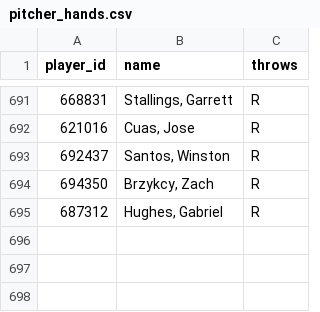
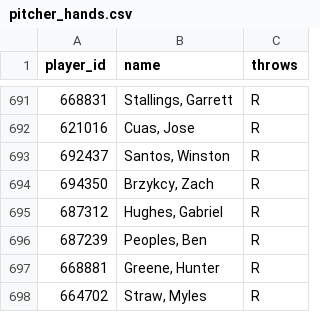
Before and after one commit to KhalisTour/limitless-orb, a CSV file: mlb_hr_pipeline/data/pitcher_hands.csv, drawn as a sheet; only a part is shown, gaps mark what is left out; the diff names each change by its address in the sheet, - before the commit and + after, or states it on an @@ line.

```diff
--- a/mlb_hr_pipeline/data/pitcher_hands.csv
+++ b/mlb_hr_pipeline/data/pitcher_hands.csv
+row 696: 687239 | Peoples, Ben | R
+row 697: 668881 | Greene, Hunter | R
+row 698: 664702 | Straw, Myles | R
```
Also changed, not shown: 8 other files.
